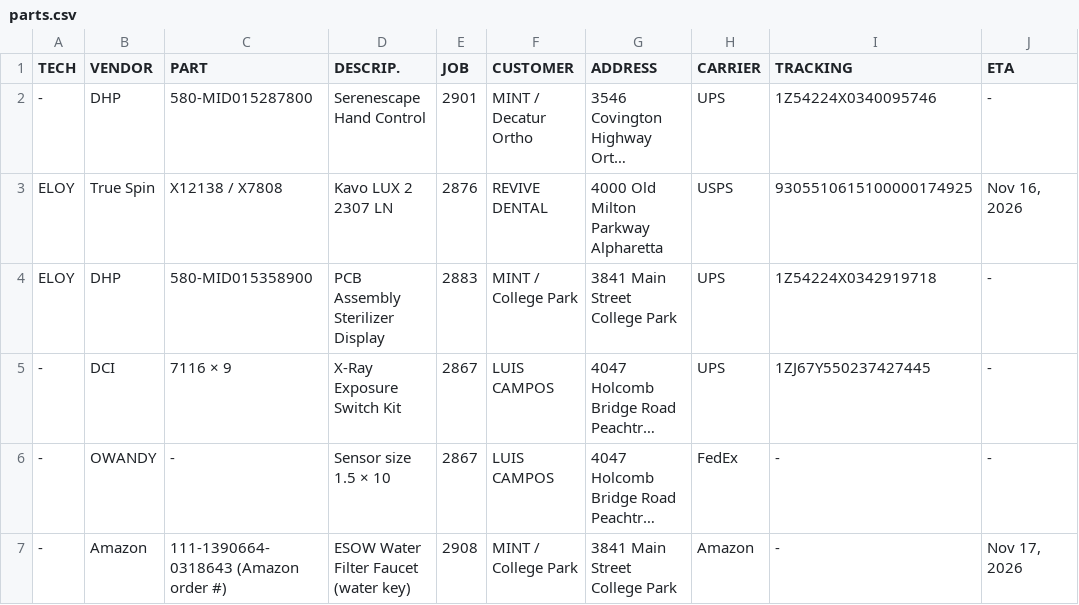
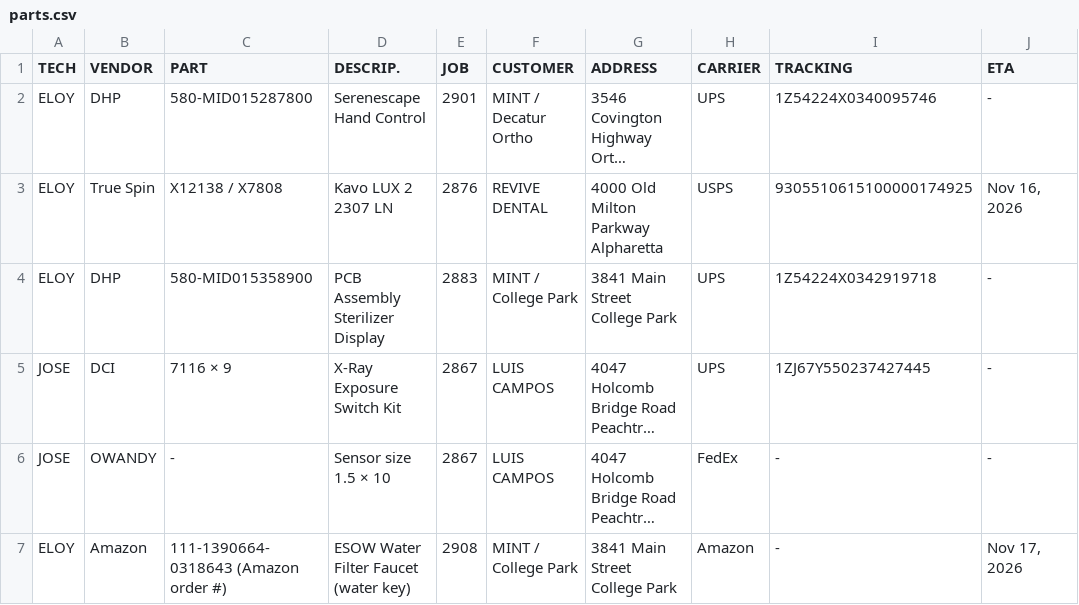
Before and after one commit to Dental3b/prodental-parts, a CSV file: parts.csv, drawn as a sheet; only a part is shown; long unchanged cells end in …; the diff names each change by its address in the sheet, - before the commit and + after, or states it on an @@ line.

```diff
--- a/parts.csv
+++ b/parts.csv
-A2 (TECH): -
+A2 (TECH): ELOY
-A5:A6 (TECH): -
+A5:A6 (TECH): JOSE
-A7 (TECH): -
+A7 (TECH): ELOY
```
